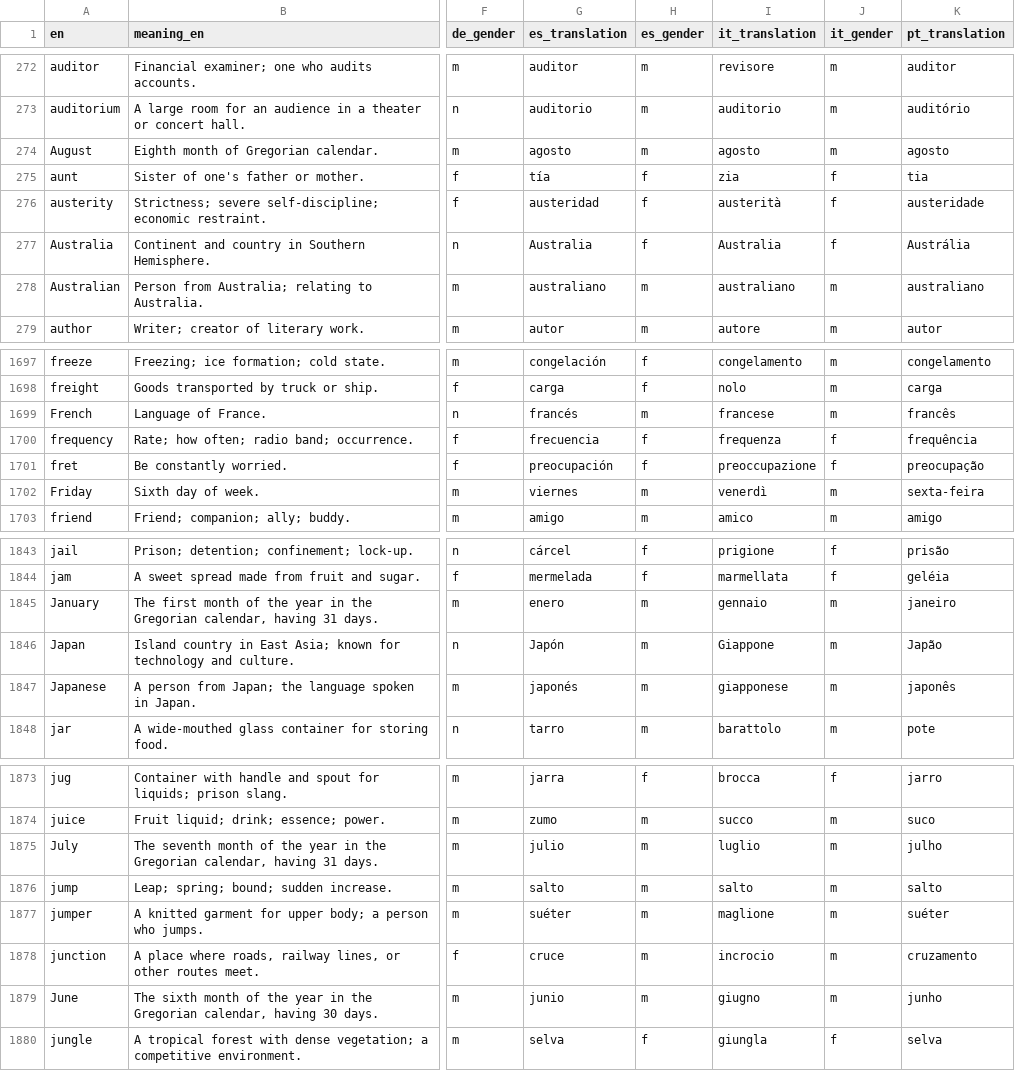
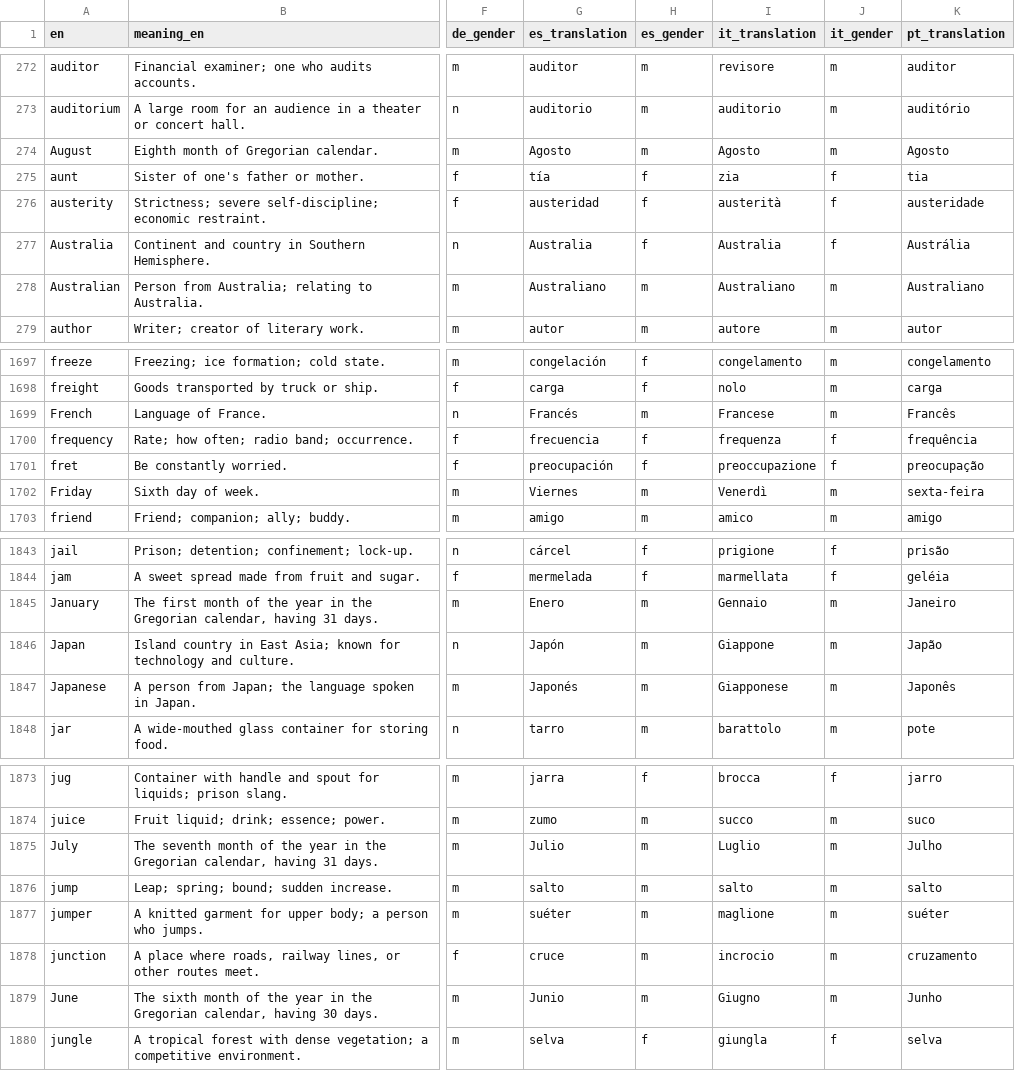
Before and after one commit to kako-jun/noun-gender, a CSV file: data/word_gender_translations.csv, drawn as a sheet; only a part is shown, gaps mark what is left out; the diff covers the shown part only; the diff names each change by its address in the sheet, - before the commit and + after, or states it on an @@ line.

```diff
--- a/data/word_gender_translations.csv
+++ b/data/word_gender_translations.csv
-G274 (es_translation): agosto
+G274 (es_translation): Agosto
-I274 (it_translation): agosto
+I274 (it_translation): Agosto
-K274 (pt_translation): agosto
+K274 (pt_translation): Agosto
-G278 (es_translation): australiano
+G278 (es_translation): Australiano
-I278 (it_translation): australiano
+I278 (it_translation): Australiano
-K278 (pt_translation): australiano
+K278 (pt_translation): Australiano
-G1699 (es_translation): francés
+G1699 (es_translation): Francés
-I1699 (it_translation): francese
+I1699 (it_translation): Francese
-K1699 (pt_translation): francês
+K1699 (pt_translation): Francês
-G1702 (es_translation): viernes
+G1702 (es_translation): Viernes
-I1702 (it_translation): venerdì
+I1702 (it_translation): Venerdì
-G1845 (es_translation): enero
+G1845 (es_translation): Enero
-I1845 (it_translation): gennaio
+I1845 (it_translation): Gennaio
-K1845 (pt_translation): janeiro
+K1845 (pt_translation): Janeiro
-G1847 (es_translation): japonés
+G1847 (es_translation): Japonés
-I1847 (it_translation): giapponese
+I1847 (it_translation): Giapponese
-K1847 (pt_translation): japonês
+K1847 (pt_translation): Japonês
-G1875 (es_translation): julio
+G1875 (es_translation): Julio
-I1875 (it_translation): luglio
+I1875 (it_translation): Luglio
-K1875 (pt_translation): julho
+K1875 (pt_translation): Julho
-G1879 (es_translation): junio
+G1879 (es_translation): Junio
-I1879 (it_translation): giugno
+I1879 (it_translation): Giugno
-K1879 (pt_translation): junho
+K1879 (pt_translation): Junho
```
Also changed, not shown: 71 edited cells elsewhere in this file, data/word_examples.csv, 4 other files.
